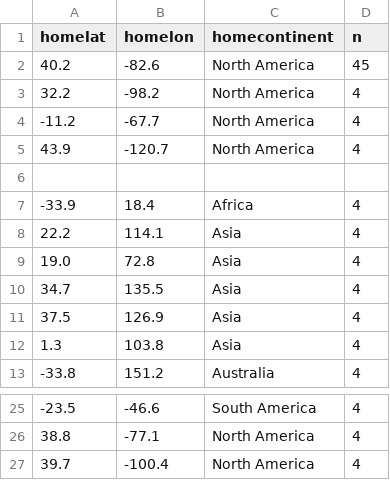
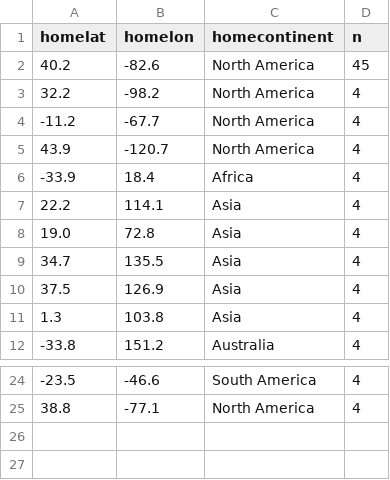
Before and after one commit to Ananya1398/csvcode, a CSV file: csvfile.csv, drawn as a sheet; only a part is shown, gaps mark what is left out.

Commit message:
Update csvfile.csv

```diff
--- a/csvfile.csv
+++ b/csvfile.csv
@@ -5,3 +5,2 @@
 43.9,-120.7,North America,4
-
 -33.9,18.4,Africa,4
@@ -26,2 +25 @@
 38.8,-77.1,North America,4
-39.7,-100.4,North America,4
```
